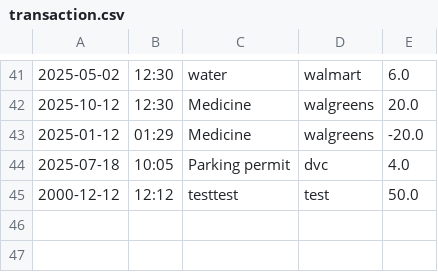
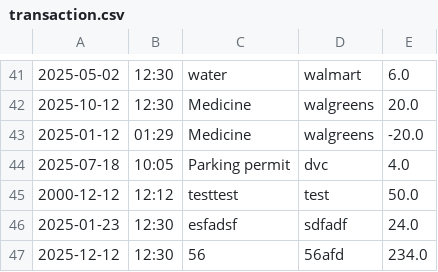
Before and after one commit to olumide-AI/Accounting_Ledger_Application, a CSV file: transactionFolder/transaction.csv, drawn as a sheet; only a part is shown, gaps mark what is left out.

```diff
--- a/transactionFolder/transaction.csv
+++ b/transactionFolder/transaction.csv
@@ -45 +45,3 @@
 2000-12-12|12:12|testtest|test|50.0
+2025-01-23|12:30|esfadsf|sdfadf|24.0
+2025-12-12|12:30|56|56afd|234.0
```
Also changed, not shown: 2 other files.
